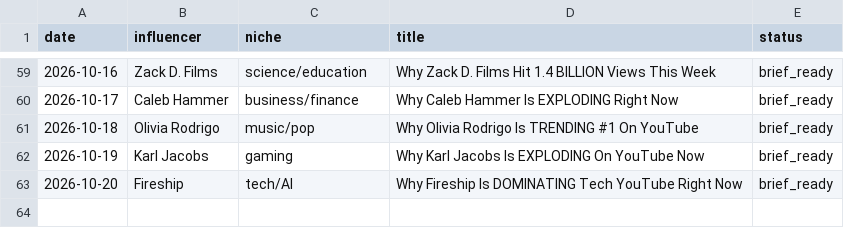
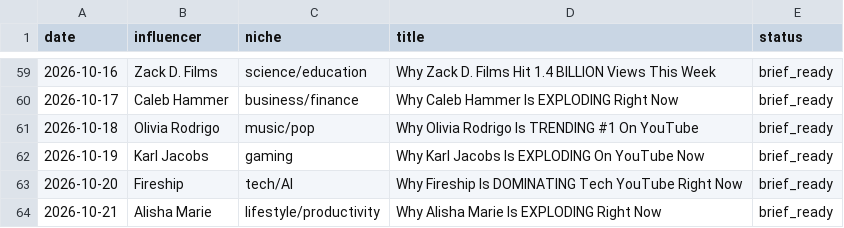
Before and after one commit to bbmw96/bbmw0-technologies, a CSV file: content/bbm0902/content-log.csv, drawn as a sheet; only a part is shown, gaps mark what is left out.

```diff
--- a/content/bbm0902/content-log.csv
+++ b/content/bbm0902/content-log.csv
@@ -63 +63,2 @@ date,influencer,niche,title,status
 2026-10-20,Fireship,tech/AI,Why Fireship Is DOMINATING Tech YouTube Right Now,brief_ready
+2026-10-21,Alisha Marie,lifestyle/productivity,Why Alisha Marie Is EXPLODING Right Now,brief_ready
```
Also changed, not shown: 1 other file.
